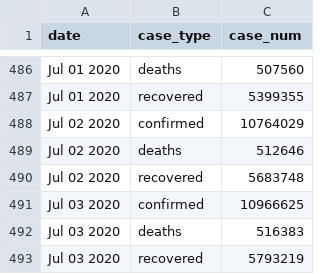
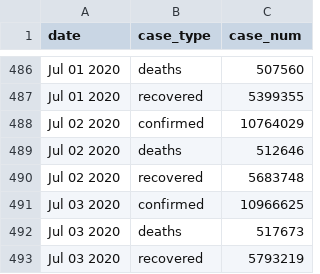
Before and after one commit to bjungbogati/corona_virus_dashboard, a CSV file: data/covid19-latest-case-wise.csv, drawn as a sheet; only a part is shown, gaps mark what is left out.

```diff
--- a/data/covid19-latest-case-wise.csv
+++ b/data/covid19-latest-case-wise.csv
@@ -491,3 +491,3 @@ Jul 02 2020,recovered,5683748
 Jul 03 2020,confirmed,10966625
-Jul 03 2020,deaths,516383
+Jul 03 2020,deaths,517673
 Jul 03 2020,recovered,5793219
```
Also changed, not shown: data/covid19-latest-country-wise.csv, 4 other files.
